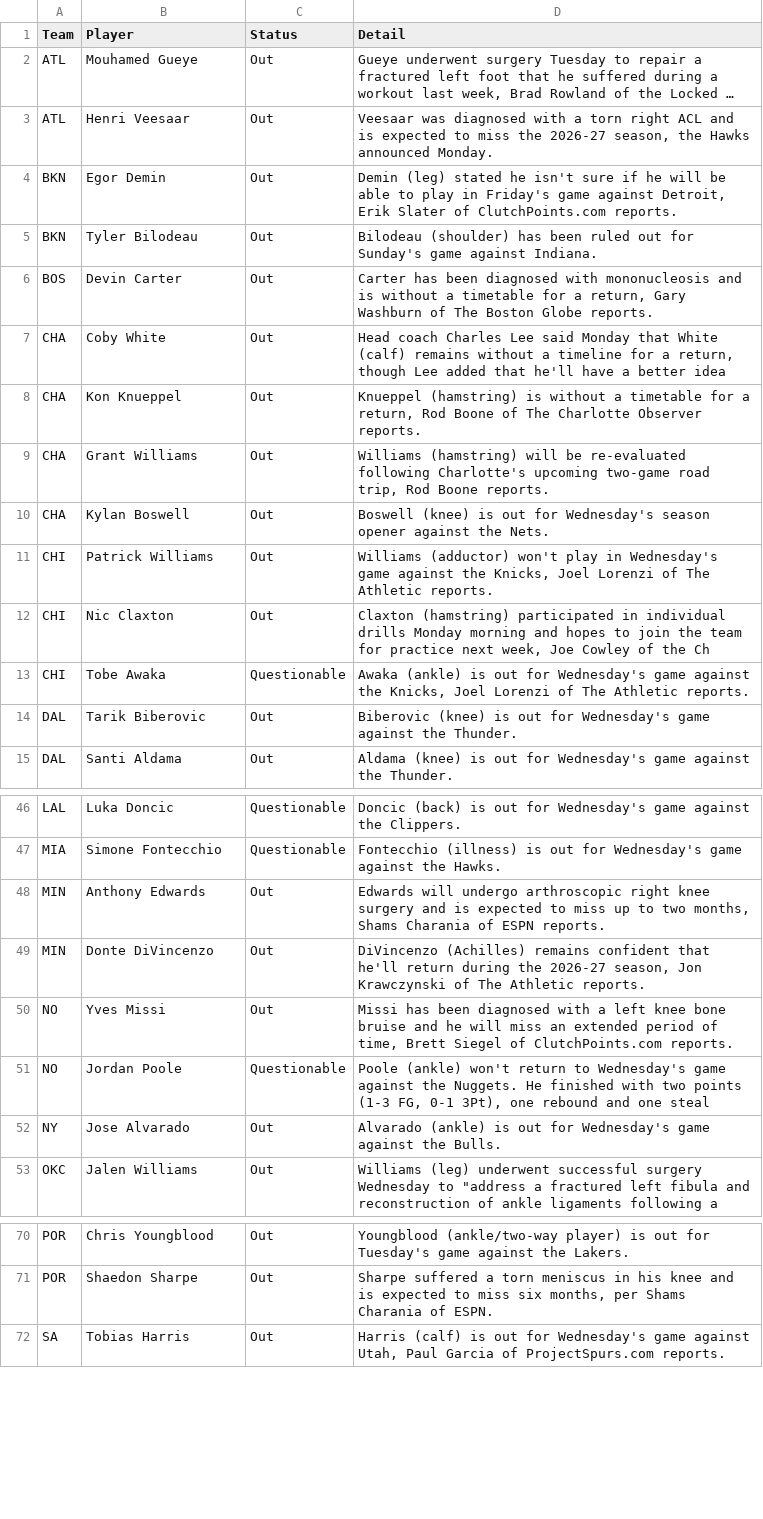
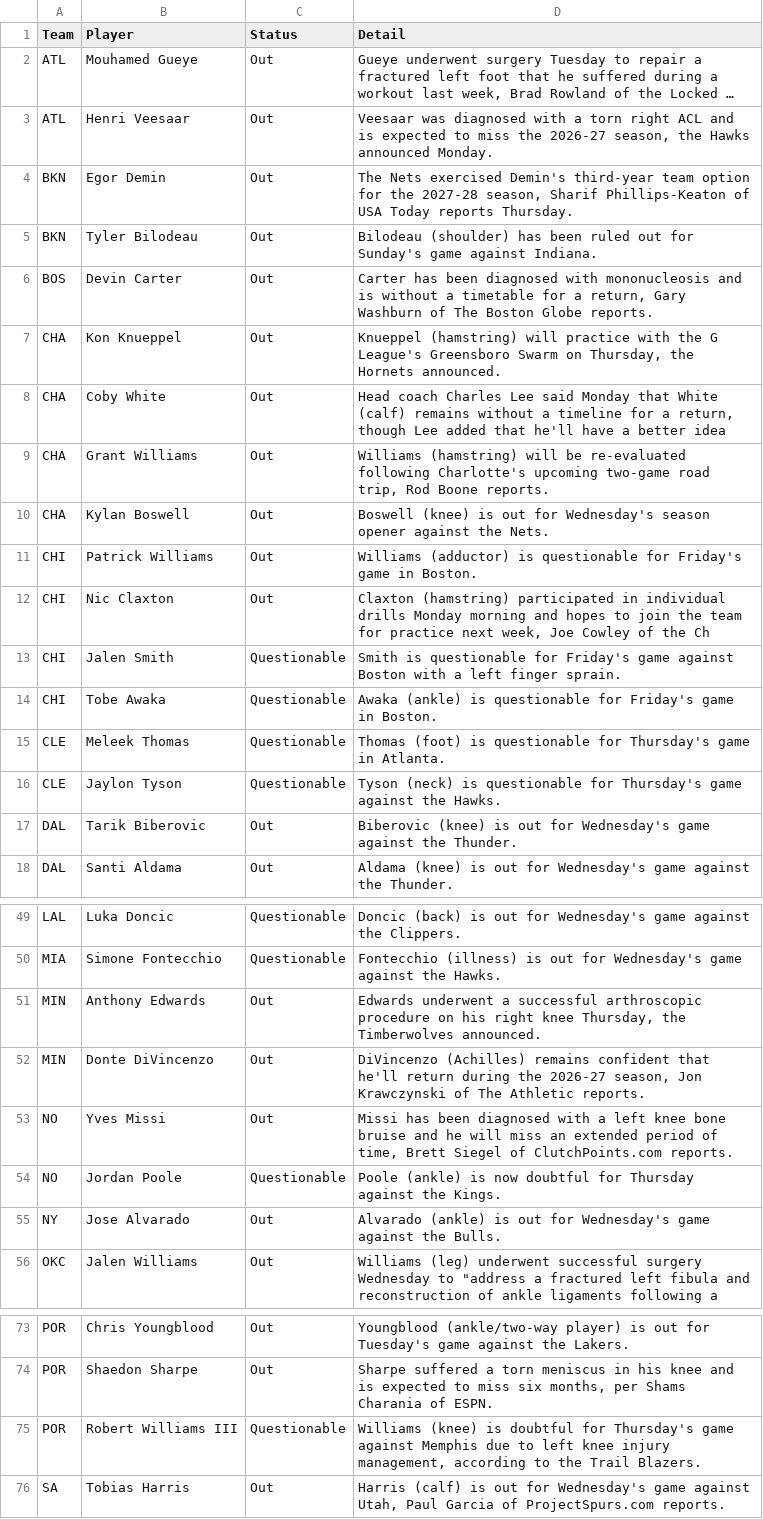
Before and after one commit to ECC370/stats, a CSV file: data/nba_injuries.csv, drawn as a sheet; only a part is shown, gaps mark what is left out; long unchanged cells end in …; removed rows and columns are numbered as before the commit, all else as after; the diff covers the shown part only; the diff names each change by its address in the sheet, - before the commit and + after, or states it on an @@ line.

```diff
--- a/data/nba_injuries.csv
+++ b/data/nba_injuries.csv
-D4 (Detail): Demin (leg) stated he isn't sure if he will be able to play in Friday's game against Detroit, Erik Slater of ClutchPoints.com reports.
+D4 (Detail): The Nets exercised Demin's third-year team option for the 2027-28 season, Sharif Phillips-Keaton of USA Today reports Thursday.
+row 7: CHA | Kon Knueppel | Out | Knueppel (hamstring) will practice with the G League's Greensboro Swarm on Thursday, the Hornets announced.
-row 8: CHA | Kon Knueppel | Out | Knueppel (hamstring) is without a timetable for a return, Rod Boone of The Charlotte Observer reports.
-D11 (Detail): Williams (adductor) won't play in Wednesday's game against the Knicks, Joel Lorenzi of The Athletic reports.
+D11 (Detail): Williams (adductor) is questionable for Friday's game in Boston.
+row 13: CHI | Jalen Smith | Questionable | Smith is questionable for Friday's game against Boston with a left finger sprain.
-D14 (Detail): …(ankle) is out for Wednesday's game against the Knicks, Joel Lorenzi of The Athletic reports.
+D14 (Detail): …(ankle) is questionable for Friday's game in Boston.
+row 15: CLE | Meleek Thomas | Questionable | Thomas (foot) is questionable for Thursday's game in Atlanta.
+row 16: CLE | Jaylon Tyson | Questionable | Tyson (neck) is questionable for Thursday's game against the Hawks.
-D51 (Detail): Edwards will undergo arthroscopic right knee surgery and is expected to miss up to two months, Shams Charania of ESPN reports.
+D51 (Detail): Edwards underwent a successful arthroscopic procedure on his right knee Thursday, the Timberwolves announced.
-D54 (Detail): Poole (ankle) won't return to Wednesday's game against the Nuggets. He finished with two points (1-3 FG, 0-1 3Pt), one rebound and one steal
+D54 (Detail): Poole (ankle) is now doubtful for Thursday against the Kings.
+row 75: POR | Robert Williams III | Questionable | Williams (knee) is doubtful for Thursday's game against Memphis due to left knee injury management, according to the Trail Blazers.
```
Also changed, not shown: 2 edited cells elsewhere in this file, data/nba_games.csv, data/nba_safe.csv, 4 other files.
